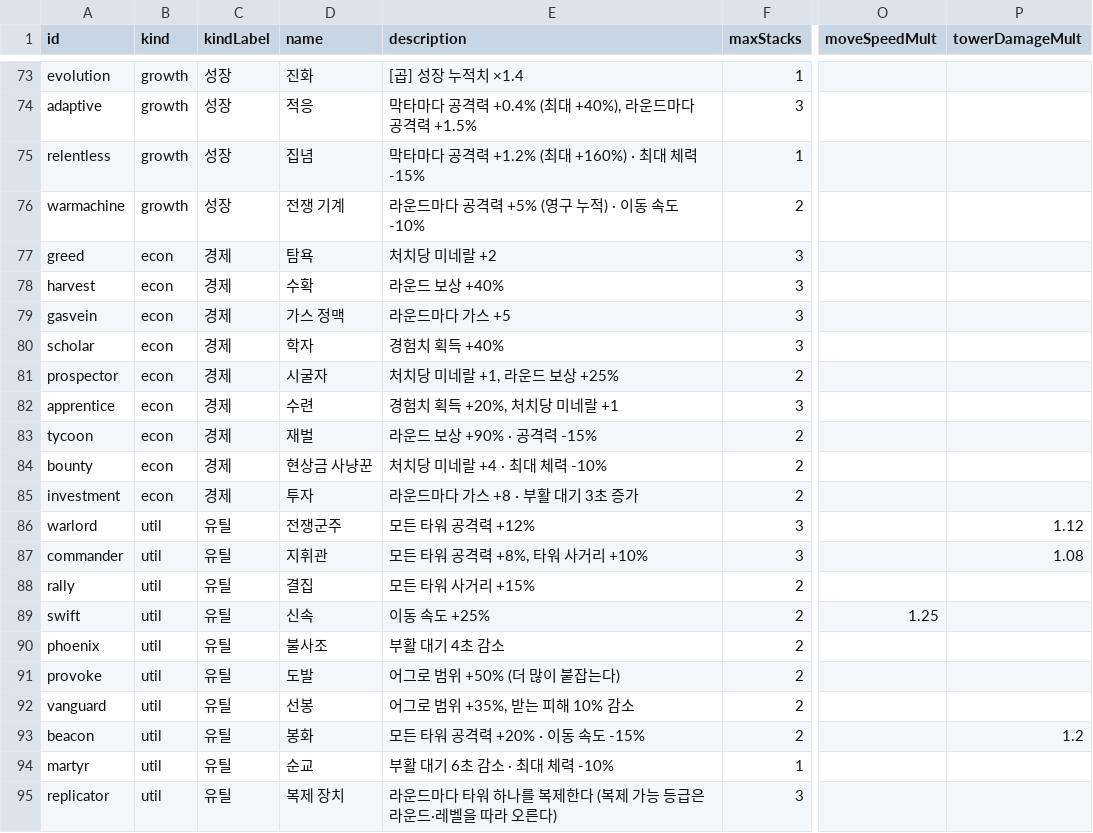
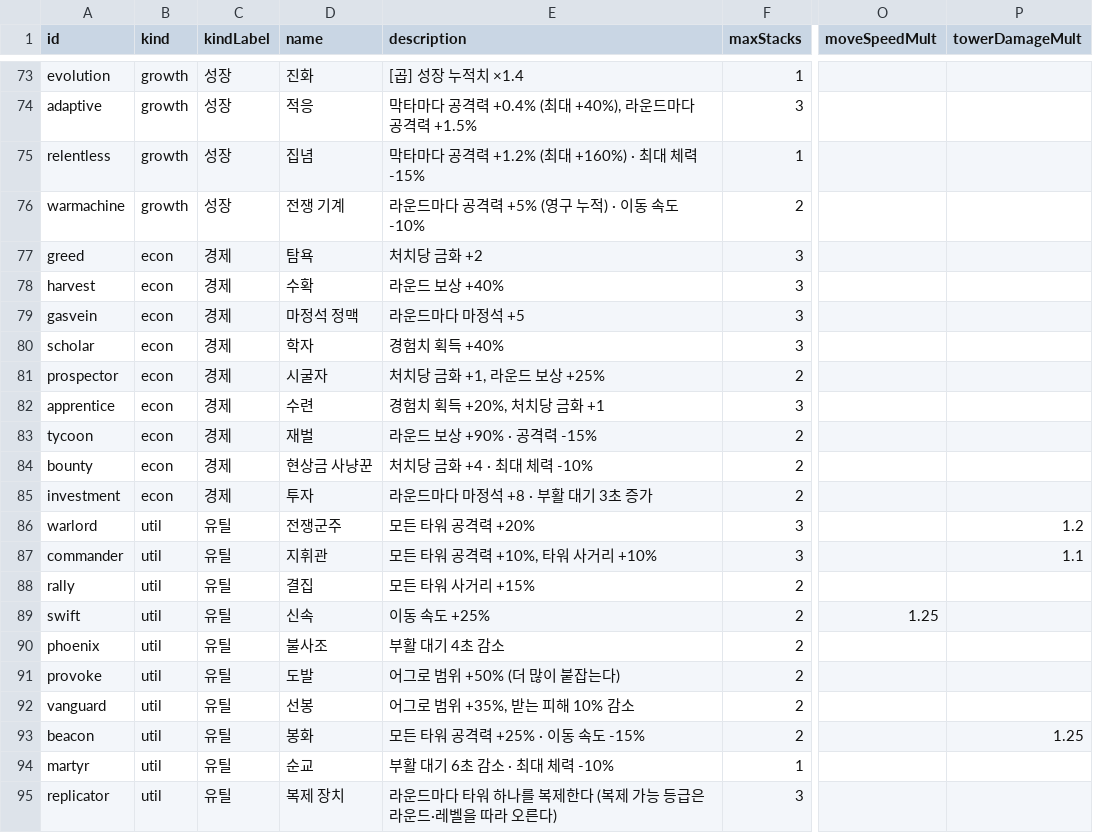
Before and after one commit to acee90/game_TD, a CSV file: docs/balance/augments.csv, drawn as a sheet; only a part is shown, gaps mark what is left out; the diff names each change by its address in the sheet, - before the commit and + after, or states it on an @@ line.

```diff
--- a/docs/balance/augments.csv
+++ b/docs/balance/augments.csv
-E77 (description): 처치당 미네랄 +2
+E77 (description): 처치당 금화 +2
-D79 (name): 가스 정맥
+D79 (name): 마정석 정맥
-E79 (description): 라운드마다 가스 +5
+E79 (description): 라운드마다 마정석 +5
-E81 (description): 처치당 미네랄 +1, 라운드 보상 +25%
+E81 (description): 처치당 금화 +1, 라운드 보상 +25%
-E82 (description): 경험치 획득 +20%, 처치당 미네랄 +1
+E82 (description): 경험치 획득 +20%, 처치당 금화 +1
-E84 (description): 처치당 미네랄 +4 · 최대 체력 -10%
+E84 (description): 처치당 금화 +4 · 최대 체력 -10%
-E85 (description): 라운드마다 가스 +8 · 부활 대기 3초 증가
+E85 (description): 라운드마다 마정석 +8 · 부활 대기 3초 증가
-E86 (description): 모든 타워 공격력 +12%
+E86 (description): 모든 타워 공격력 +20%
-P86 (towerDamageMult): 1.12
+P86 (towerDamageMult): 1.2
-E87 (description): 모든 타워 공격력 +8%, 타워 사거리 +10%
+E87 (description): 모든 타워 공격력 +10%, 타워 사거리 +10%
-P87 (towerDamageMult): 1.08
+P87 (towerDamageMult): 1.1
-E93 (description): 모든 타워 공격력 +20% · 이동 속도 -15%
+E93 (description): 모든 타워 공격력 +25% · 이동 속도 -15%
-P93 (towerDamageMult): 1.2
+P93 (towerDamageMult): 1.25
```
Also changed, not shown: docs/balance/hero-constants.csv, docs/balance/hero-power-curve.csv, 16 other files.
